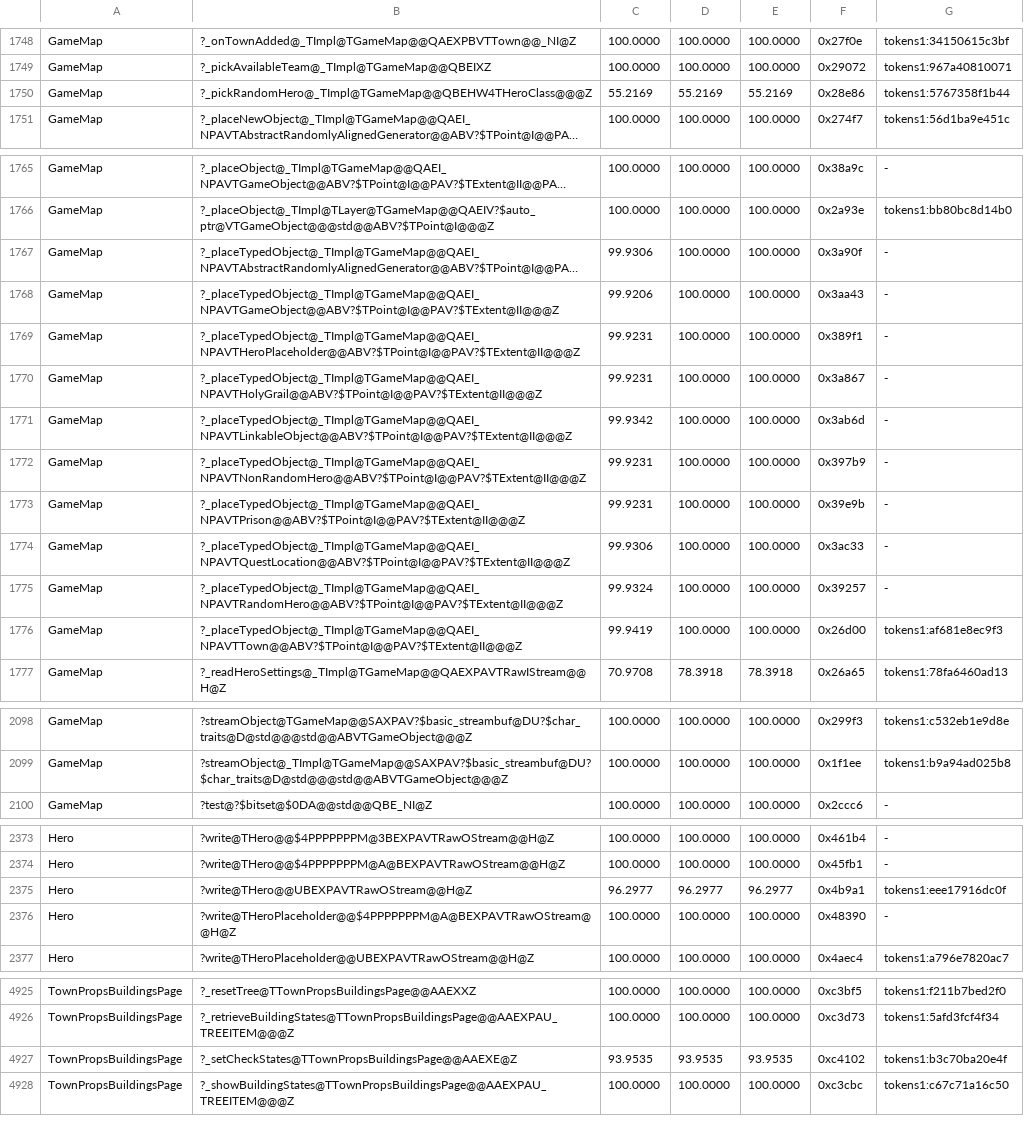
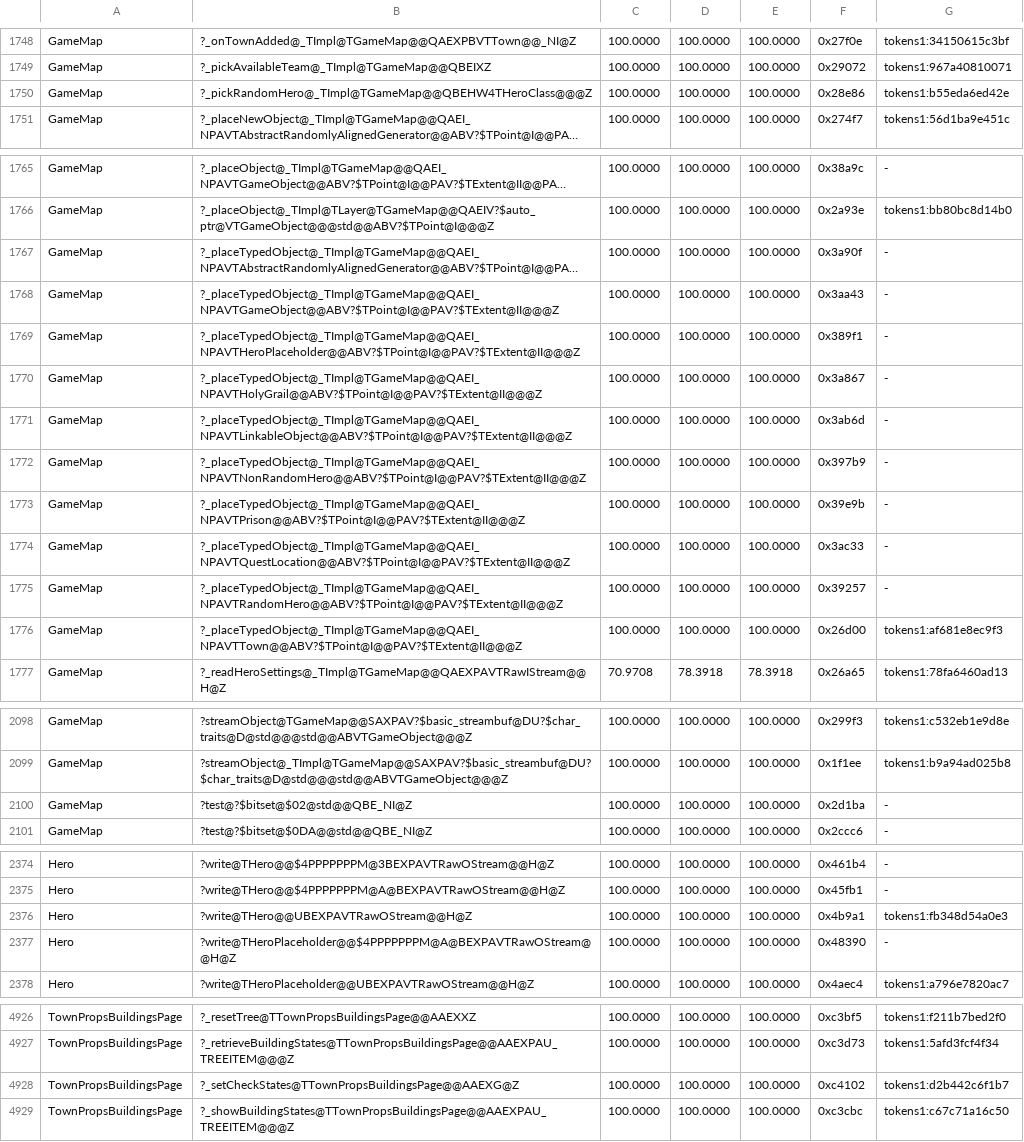
Before and after one commit to philipmendocino/homm3-decomp, a TSV file: config/match_baseline.h3maped.tsv, drawn as a sheet; only a part is shown, gaps mark what is left out; long unchanged cells end in …; removed rows and columns are numbered as before the commit, all else as after; the diff covers the shown part only; the diff names each change by its address in the sheet, - before the commit and + after, or states it on an @@ line.

Commit message:
Match hero selection, serialization, and town building controls
Bring _pickRandomHero (492 bytes), THero::write (785), TTown::write (594), and _setCheckStates (105) to 100%. Preserve const bitset subscripts and postfix iterator advancement, separate selected values from their wire-type temporaries, and restore Loki's unsigned-short state-flags interface.

Pair the retained bitset<3>::test at 0x42d1ba: all 45 bytes and its sole _Xran relocation agree with retail. The refreshed folded-call comparisons also close the existing creature-quest reader (184 bytes) and writer (124 bytes).

Targeted VC6 builds and source-family reproduction controls passed. Rebuild the affected town property sheet, refresh renamed/helper targets, bank scores and regenerate README. Six checkpoint raises, one added exact helper, one symbol migration, and no MAX/HIST losses or CUR dips. No tooling changes.

```diff
--- a/config/match_baseline.h3maped.tsv
+++ b/config/match_baseline.h3maped.tsv
-C1750: 55.2169
+C1750: 100.0000
-D1750: 55.2169
+D1750: 100.0000
-E1750: 55.2169
+E1750: 100.0000
-G1750: tokens1:5767358f1b44
+G1750: tokens1:b55eda6ed42e
-C1767: 99.9306
+C1767: 100.0000
-C1768: 99.9206
+C1768: 100.0000
-C1769:C1770: 99.9231
+C1769:C1770: 100.0000
-C1771: 99.9342
+C1771: 100.0000
-C1772:C1773: 99.9231
+C1772:C1773: 100.0000
-C1774: 99.9306
+C1774: 100.0000
-C1775: 99.9324
+C1775: 100.0000
-C1776: 99.9419
+C1776: 100.0000
+row 2100: GameMap | ?test@?$bitset@$02@std@@QBE_NI@Z | 100.0000 | 100.0000 | 100.0000 | 0x2d1ba | -
-C2376: 96.2977
+C2376: 100.0000
-D2376: 96.2977
+D2376: 100.0000
-E2376: 96.2977
+E2376: 100.0000
-G2376: tokens1:eee17916dc0f
+G2376: tokens1:fb348d54a0e3
-row 4927: TownPropsBuildingsPage | ?_setCheckStates@TTownPropsBuildingsPage@@AAEXE@Z | 93.9535 | 93.9535 | 93.9535 | 0xc4102 | tokens1:b3c70ba20e4f
+row 4928: TownPropsBuildingsPage | ?_setCheckStates@TTownPropsBuildingsPage@@AAEXG@Z | 100.0000 | 100.0000 | 100.0000 | 0xc4102 | tokens1:d2b442c6f1b7
```
Also changed, not shown: 14 edited cells elsewhere in this file, 8 other files.
